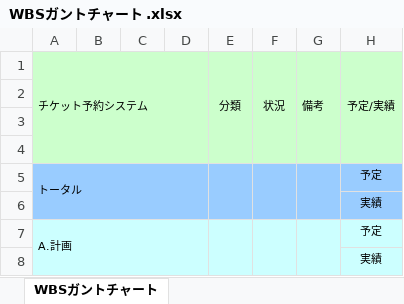
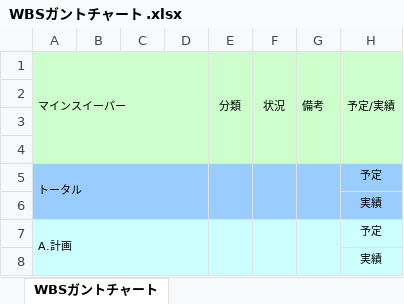
Before and after one commit to Yuma-Hamasaki/zero1_newProject, an Excel workbook: 00_mamagement/WBSガントチャート .xlsx, sheet WBSガントチャート, drawn as a sheet; only a part is shown; values as stored, in another font and other column widths than the file's, no borders; charts and pictures and conditional formats not drawn; the diff names each change by its address in the sheet, - before the commit and + after, or states it on an @@ line.

Commit message:
修正

```diff
--- a/00_mamagement/WBSガントチャート .xlsx (sheet WBSガントチャート)
+++ b/00_mamagement/WBSガントチャート .xlsx (sheet WBSガントチャート)
-A1: チケット予約システム
+A1: マインスイーパー
```
